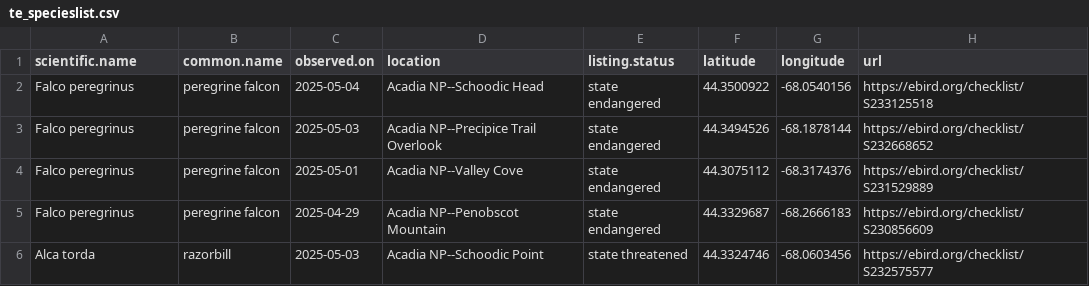
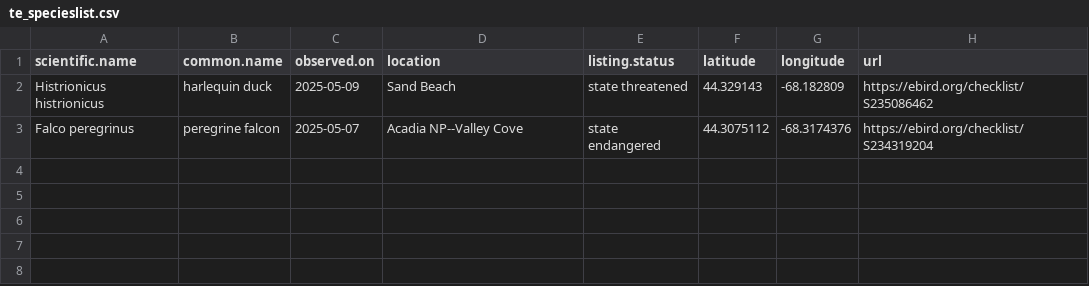
Before and after one commit to Kylelima21/ANP_managers_report, a CSV file: email_alerts/outputs/te_specieslist.csv, drawn as a sheet.

```diff
--- a/email_alerts/outputs/te_specieslist.csv
+++ b/email_alerts/outputs/te_specieslist.csv
@@ -1,6 +1,3 @@
 "scientific.name","common.name","observed.on","location","listing.status","latitude","longitude","url"
-"Falco peregrinus","peregrine falcon",2025-05-04,"Acadia NP--Schoodic Head","state endangered",44.3500922,-68.0540156,"https://ebird.org/checklist/S233125518"
-"Falco peregrinus","peregrine falcon",2025-05-03,"Acadia NP--Precipice Trail Overlook","state endangered",44.3494526,-68.1878144,"https://ebird.org/checklist/S232668652"
-"Falco peregrinus","peregrine falcon",2025-05-01,"Acadia NP--Valley Cove","state endangered",44.3075112,-68.3174376,"https://ebird.org/checklist/S231529889"
-"Falco peregrinus","peregrine falcon",2025-04-29,"Acadia NP--Penobscot Mountain","state endangered",44.3329687,-68.2666183,"https://ebird.org/checklist/S230856609"
-"Alca torda","razorbill",2025-05-03,"Acadia NP--Schoodic Point","state threatened",44.3324746,-68.0603456,"https://ebird.org/checklist/S232575577"
+"Histrionicus histrionicus","harlequin duck",2025-05-09,"Sand Beach","state threatened",44.329143,-68.182809,"https://ebird.org/checklist/S235086462"
+"Falco peregrinus","peregrine falcon",2025-05-07,"Acadia NP--Valley Cove","state endangered",44.3075112,-68.3174376,"https://ebird.org/checklist/S234319204"
```
Also changed, not shown: email_alerts/outputs/invasive_pestslist.csv, email_alerts/outputs/rare_specieslist.csv, 3 other files.
